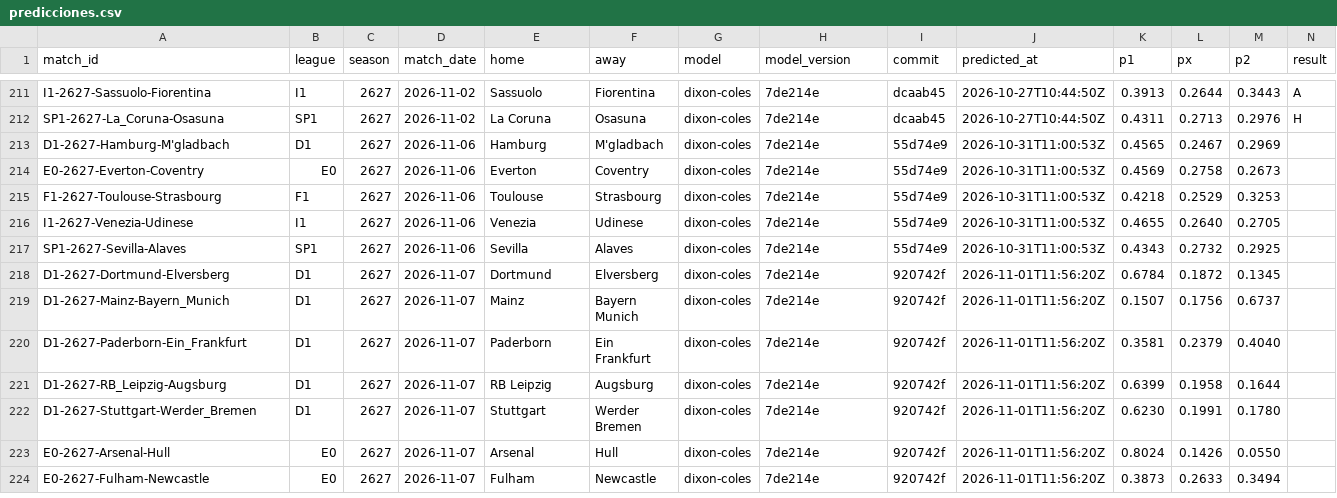
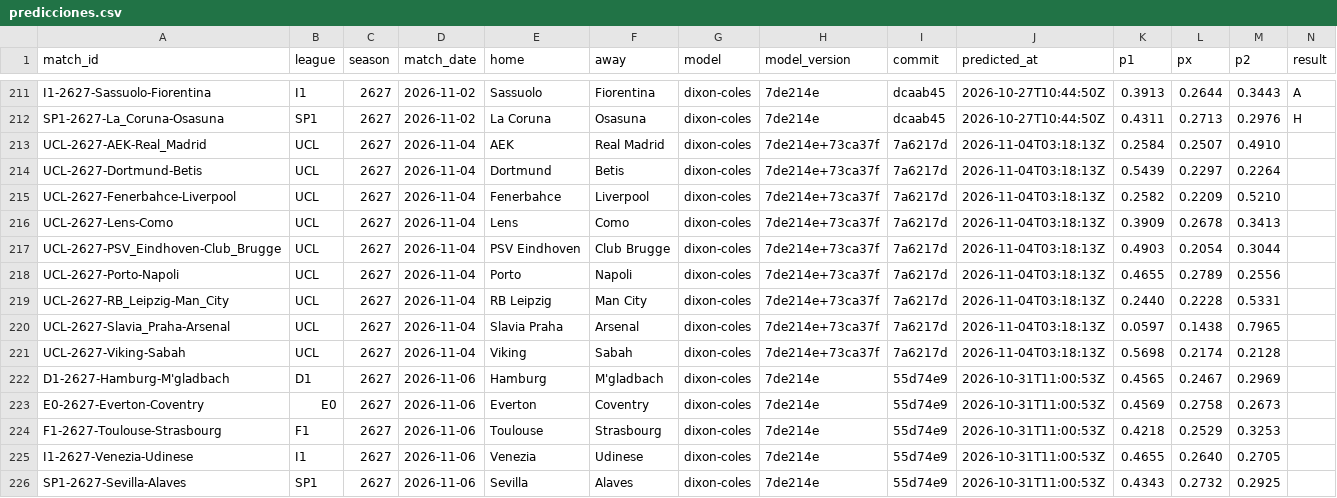
Before and after one commit to demianc14/WC_predictor, a CSV file: data/predictions/predicciones.csv, drawn as a sheet; only a part is shown, gaps mark what is left out; the shorter side is filled out with more unchanged rows; rows hold the shown columns only; the diff names each change by its address in the sheet, - before the commit and + after, or states it on an @@ line.

```diff
--- a/data/predictions/predicciones.csv
+++ b/data/predictions/predicciones.csv
+row 213: UCL-2627-AEK-Real_Madrid | UCL | 2627 | 2026-11-04 | AEK | Real Madrid | dixon-coles | 7de214e+73ca37f | 7a6217d | 2026-11-04T03:18:13Z | 0.2584 | 0.2507 | 0.4910
+row 214: UCL-2627-Dortmund-Betis | UCL | 2627 | 2026-11-04 | Dortmund | Betis | dixon-coles | 7de214e+73ca37f | 7a6217d | 2026-11-04T03:18:13Z | 0.5439 | 0.2297 | 0.2264
+row 215: UCL-2627-Fenerbahce-Liverpool | UCL | 2627 | 2026-11-04 | Fenerbahce | Liverpool | dixon-coles | 7de214e+73ca37f | 7a6217d | 2026-11-04T03:18:13Z | 0.2582 | 0.2209 | 0.5210
+row 216: UCL-2627-Lens-Como | UCL | 2627 | 2026-11-04 | Lens | Como | dixon-coles | 7de214e+73ca37f | 7a6217d | 2026-11-04T03:18:13Z | 0.3909 | 0.2678 | 0.3413
+row 217: UCL-2627-PSV_Eindhoven-Club_Brugge | UCL | 2627 | 2026-11-04 | PSV Eindhoven | Club Brugge | dixon-coles | 7de214e+73ca37f | 7a6217d | 2026-11-04T03:18:13Z | 0.4903 | 0.2054 | 0.3044
+row 218: UCL-2627-Porto-Napoli | UCL | 2627 | 2026-11-04 | Porto | Napoli | dixon-coles | 7de214e+73ca37f | 7a6217d | 2026-11-04T03:18:13Z | 0.4655 | 0.2789 | 0.2556
+row 219: UCL-2627-RB_Leipzig-Man_City | UCL | 2627 | 2026-11-04 | RB Leipzig | Man City | dixon-coles | 7de214e+73ca37f | 7a6217d | 2026-11-04T03:18:13Z | 0.2440 | 0.2228 | 0.5331
+row 220: UCL-2627-Slavia_Praha-Arsenal | UCL | 2627 | 2026-11-04 | Slavia Praha | Arsenal | dixon-coles | 7de214e+73ca37f | 7a6217d | 2026-11-04T03:18:13Z | 0.0597 | 0.1438 | 0.7965
+row 221: UCL-2627-Viking-Sabah | UCL | 2627 | 2026-11-04 | Viking | Sabah | dixon-coles | 7de214e+73ca37f | 7a6217d | 2026-11-04T03:18:13Z | 0.5698 | 0.2174 | 0.2128
```
Also changed, not shown: 8 other files.
